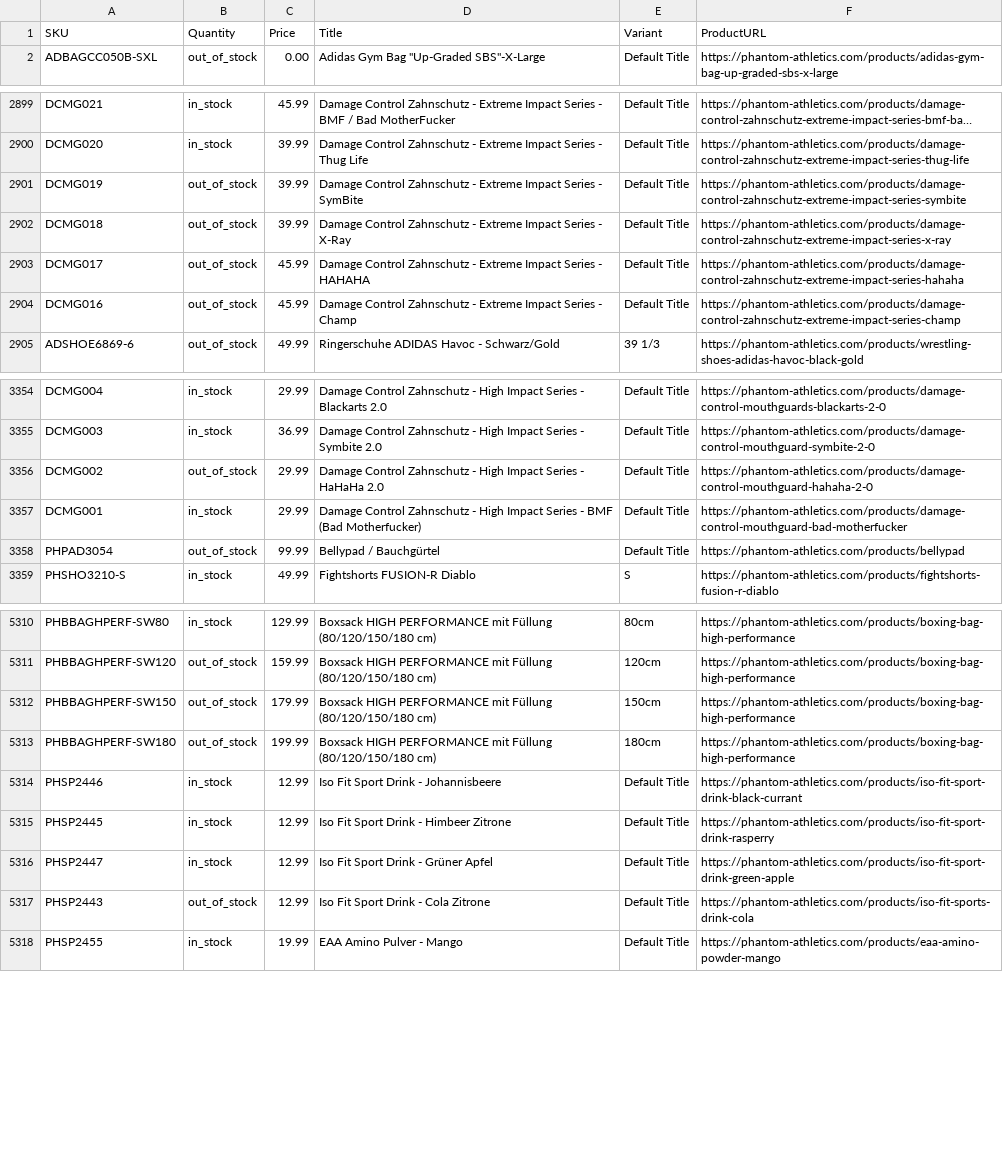
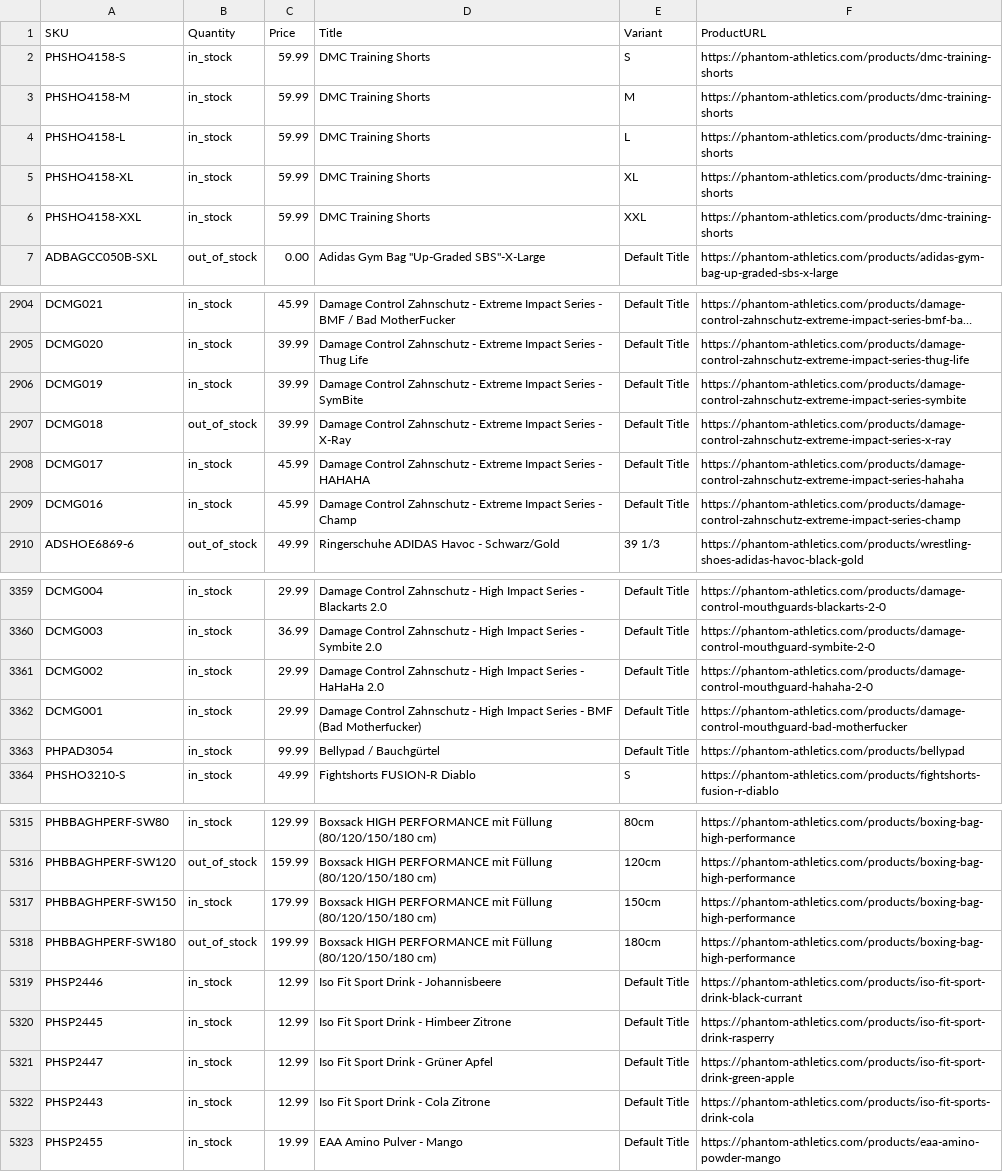
Before and after one commit to tomvanderkooij/phantom-stock, a CSV file: phantom_stock.csv, drawn as a sheet; only a part is shown, gaps mark what is left out; long unchanged cells end in …; addresses are those after the commit; the diff covers the shown part only; the diff names each change by its address in the sheet, - before the commit and + after, or states it on an @@ line.

```diff
--- a/phantom_stock.csv
+++ b/phantom_stock.csv
+row 2: PHSHO4158-S | in_stock | 59.99 | DMC Training Shorts | S | https://phantom-athletics.com/products/dmc-training-shorts
+row 3: PHSHO4158-M | in_stock | 59.99 | DMC Training Shorts | M | https://phantom-athletics.com/products/dmc-training-shorts
+row 4: PHSHO4158-L | in_stock | 59.99 | DMC Training Shorts | L | https://phantom-athletics.com/products/dmc-training-shorts
+row 5: PHSHO4158-XL | in_stock | 59.99 | DMC Training Shorts | XL | https://phantom-athletics.com/products/dmc-training-shorts
+row 6: PHSHO4158-XXL | in_stock | 59.99 | DMC Training Shorts | XXL | https://phantom-athletics.com/products/dmc-training-shorts
-B2906 (Quantity): out_of_stock
+B2906 (Quantity): in_stock
-B2908:B2909 (Quantity): out_of_stock
+B2908:B2909 (Quantity): in_stock
-B3361 (Quantity): out_of_stock
+B3361 (Quantity): in_stock
-B3363 (Quantity): out_of_stock
+B3363 (Quantity): in_stock
-B5317 (Quantity): out_of_stock
+B5317 (Quantity): in_stock
-B5322 (Quantity): out_of_stock
+B5322 (Quantity): in_stock
```
Also changed, not shown: 27 edited cells elsewhere in this file.
